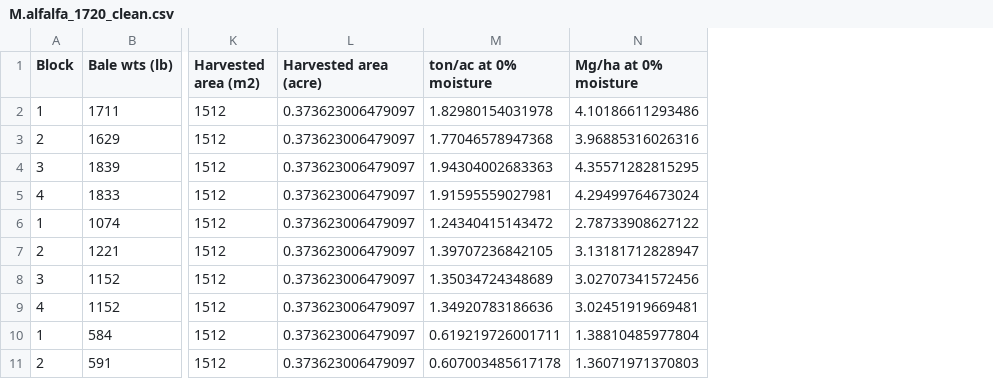
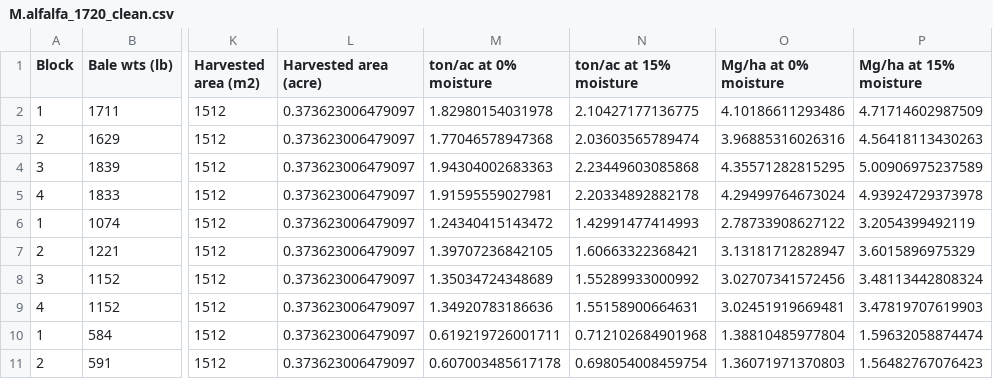
Before and after one commit to hnguyen19/Weed-community, a CSV file: 2-Data/Clean/M.alfalfa_1720_clean.csv, drawn as a sheet; only a part is shown, gaps mark what is left out; the diff names each change by its address in the sheet, - before the commit and + after, or states it on an @@ line.

Commit message:
alfalfa yield at 15% moisture

```diff
--- a/2-Data/Clean/M.alfalfa_1720_clean.csv
+++ b/2-Data/Clean/M.alfalfa_1720_clean.csv
+column N (ton/ac at 15% moisture), rows 2-11: 2.10427177136775 | 2.03603565789474 | 2.23449603085868 | 2.20334892882178 | 1.42991477414993 | 1.60663322368421 | 1.55289933000992 | 1.55158900664631 | 0.712102684901968 | 0.698054008459754
+column P (Mg/ha at 15% moisture), rows 2-11: 4.71714602987509 | 4.56418113430263 | 5.00906975237589 | 4.93924729373978 | 3.2054399492119 | 3.6015896975329 | 3.48113442808324 | 3.47819707619903 | 1.59632058874474 | 1.56482767076423
```
Also changed, not shown: 2 other files.
